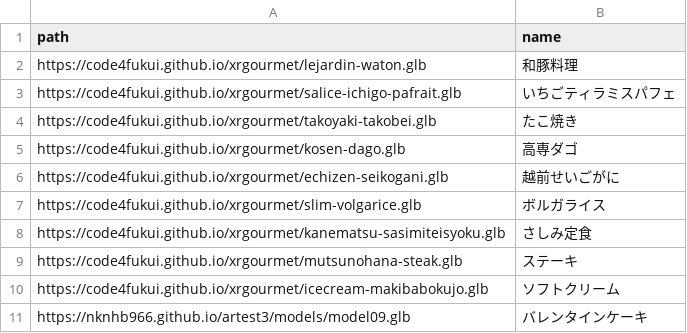
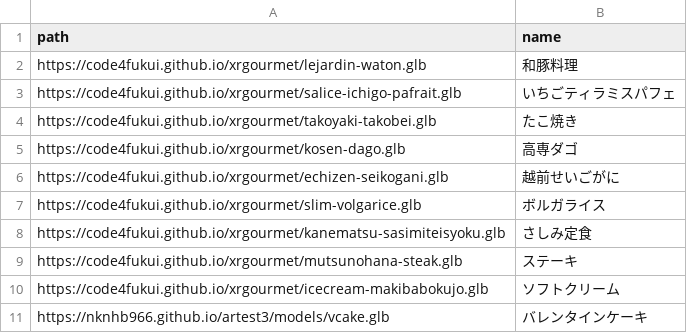
Before and after one commit to nknhb966/xrgourmet, a CSV file: models.csv, drawn as a sheet.

Commit message:
Update models.csv

```diff
--- a/models.csv
+++ b/models.csv
@@ -10,2 +10,2 @@ https://code4fukui.github.io/xrgourmet/mutsunohana-steak.glb,ステーキ
 https://code4fukui.github.io/xrgourmet/icecream-makibabokujo.glb,ソフトクリーム
-https://nknhb966.github.io/artest3/models/model09.glb,バレンタインケーキ
+https://nknhb966.github.io/artest3/models/vcake.glb,バレンタインケーキ
```
